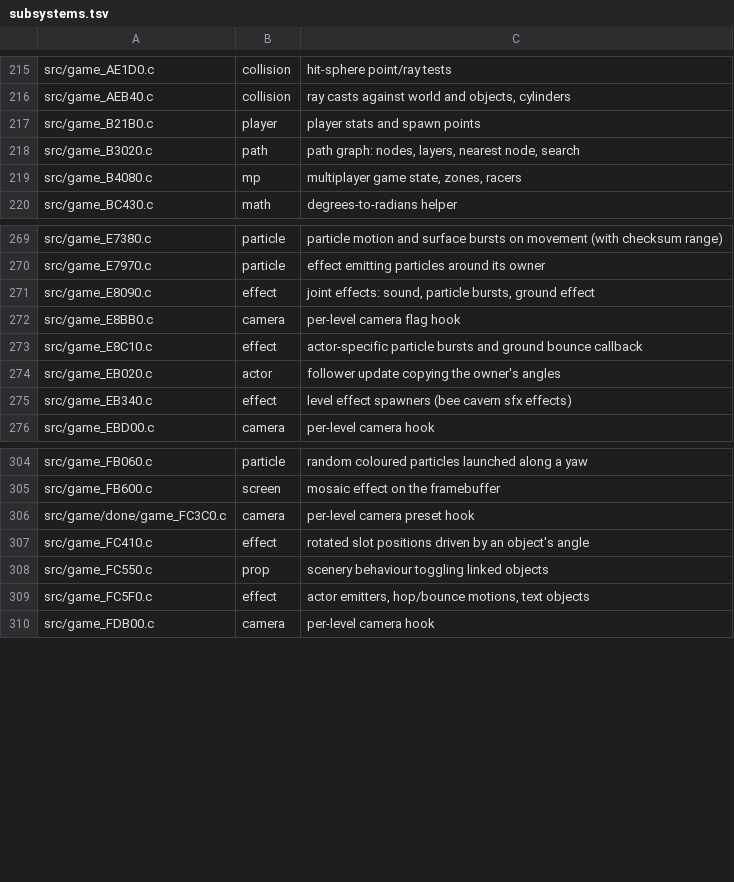
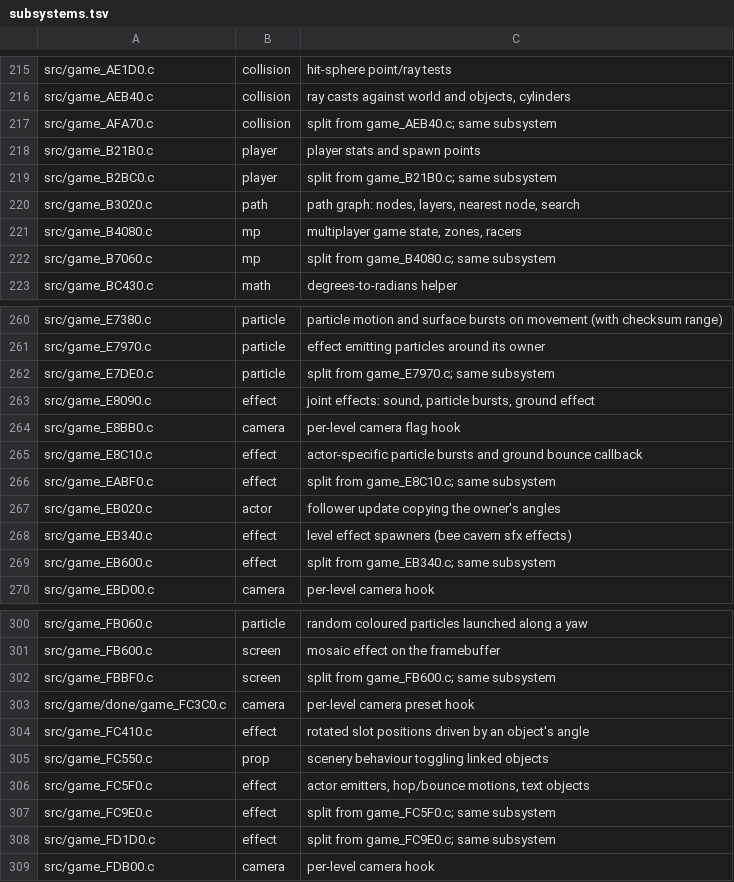
Before and after one commit to sholdee/conker-decomp, a TSV file: tools/subsystems.tsv, drawn as a sheet; only a part is shown, gaps mark what is left out; the diff covers the shown part only.

```diff
--- a/tools/subsystems.tsv
+++ b/tools/subsystems.tsv
@@ -216,5 +216,8 @@ src/game_AE1D0.c	collision	hit-sphere point/ray tests
 src/game_AEB40.c	collision	ray casts against world and objects, cylinders
+src/game_AFA70.c	collision	split from game_AEB40.c; same subsystem
 src/game_B21B0.c	player	player stats and spawn points
+src/game_B2BC0.c	player	split from game_B21B0.c; same subsystem
 src/game_B3020.c	path	path graph: nodes, layers, nearest node, search
 src/game_B4080.c	mp	multiplayer game state, zones, racers
+src/game_B7060.c	mp	split from game_B4080.c; same subsystem
 src/game_BC430.c	math	degrees-to-radians helper
@@ -270,2 +261,3 @@ src/game_E7380.c	particle	particle motion and surface bursts on movement (with c
 src/game_E7970.c	particle	effect emitting particles around its owner
+src/game_E7DE0.c	particle	split from game_E7970.c; same subsystem
 src/game_E8090.c	effect	joint effects: sound, particle bursts, ground effect
@@ -273,4 +265,6 @@ src/game_E8BB0.c	camera	per-level camera flag hook
 src/game_E8C10.c	effect	actor-specific particle bursts and ground bounce callback
+src/game_EABF0.c	effect	split from game_E8C10.c; same subsystem
 src/game_EB020.c	actor	follower update copying the owner's angles
 src/game_EB340.c	effect	level effect spawners (bee cavern sfx effects)
+src/game_EB600.c	effect	split from game_EB340.c; same subsystem
 src/game_EBD00.c	camera	per-level camera hook
@@ -305,2 +301,3 @@ src/game_FB060.c	particle	random coloured particles launched along a yaw
 src/game_FB600.c	screen	mosaic effect on the framebuffer
+src/game_FBBF0.c	screen	split from game_FB600.c; same subsystem
 src/game/done/game_FC3C0.c	camera	per-level camera preset hook
@@ -309,2 +306,4 @@ src/game_FC550.c	prop	scenery behaviour toggling linked objects
 src/game_FC5F0.c	effect	actor emitters, hop/bounce motions, text objects
+src/game_FC9E0.c	effect	split from game_FC5F0.c; same subsystem
+src/game_FD1D0.c	effect	split from game_FC9E0.c; same subsystem
 src/game_FDB00.c	camera	per-level camera hook
```
Also changed, not shown: 20 added rows and 26 removed rows elsewhere in this file.
